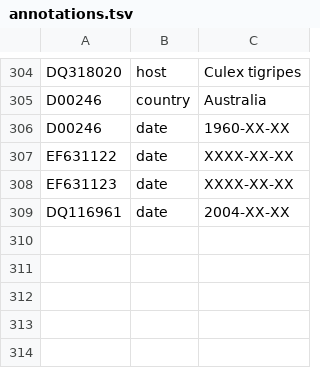
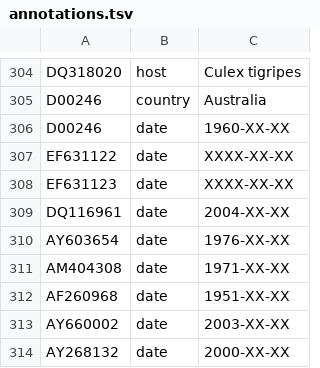
Before and after one commit to nextstrain/WNV, a TSV file: ingest/defaults/annotations.tsv, drawn as a sheet; only a part is shown, gaps mark what is left out.

Commit message:
Ingest: Add date annotations for lineage 1a strains
Dates pulled from figure 1 phylogenetic tree from:
https://pubmed.ncbi.nlm.nih.gov/26235197/

```diff
--- a/ingest/defaults/annotations.tsv
+++ b/ingest/defaults/annotations.tsv
@@ -309 +309,6 @@ EF631123	date	XXXX-XX-XX
 DQ116961	date	2004-XX-XX
+AY603654	date	1976-XX-XX
+AM404308	date	1971-XX-XX
+AF260968	date	1951-XX-XX
+AY660002	date	2003-XX-XX
+AY268132	date	2000-XX-XX
```
